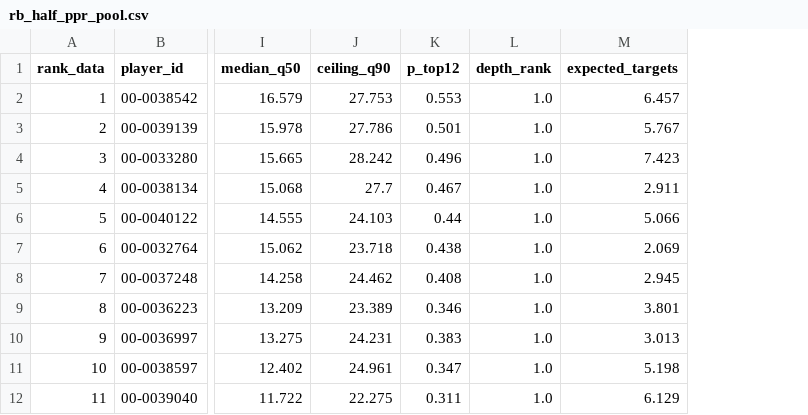
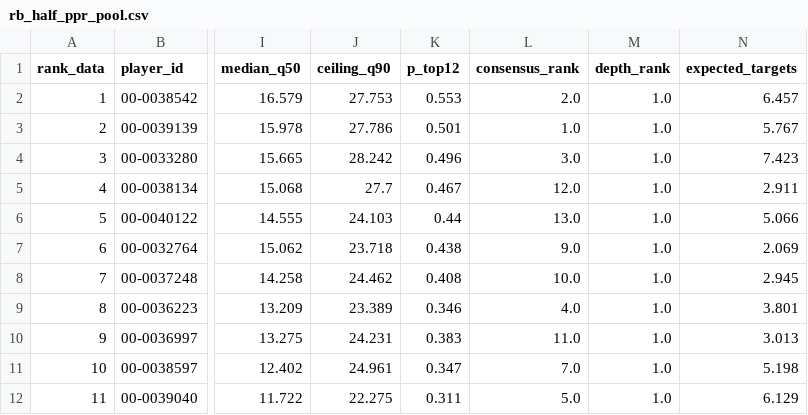
Before and after one commit to maditphillips/The-Delta-Duo, a CSV file: model/outputs/2026/week-02/rb_half_ppr_pool.csv, drawn as a sheet; only a part is shown, gaps mark what is left out; the diff names each change by its address in the sheet, - before the commit and + after, or states it on an @@ line.

```diff
--- a/model/outputs/2026/week-02/rb_half_ppr_pool.csv
+++ b/model/outputs/2026/week-02/rb_half_ppr_pool.csv
+column L (consensus_rank), rows 2-12: 2.0 | 1.0 | 3.0 | 12.0 | 13.0 | 9.0 | 10.0 | 4.0 | 11.0 | 7.0 | 5.0
```
Also changed, not shown: model/outputs/2026/week-02/rb_ppr_pool.csv, model/outputs/2026/week-02/te_half_ppr_pool.csv, 15 other files.
